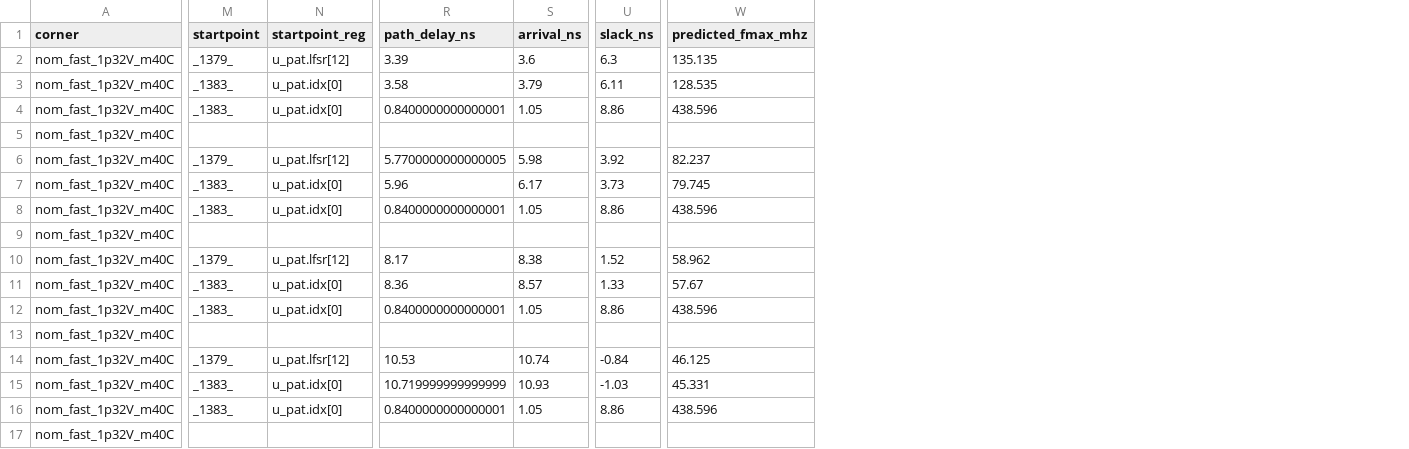
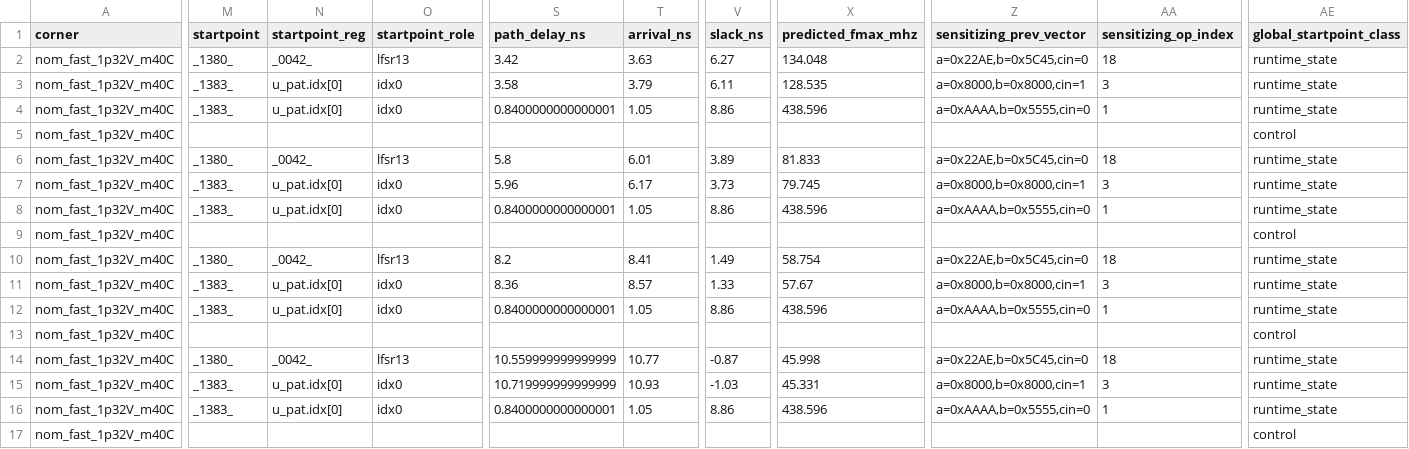
Before and after one commit to ECHO-HELLO-WORLD424/tinyint-ttihp26b, a CSV file: data/safe10/experiment_sta.csv, drawn as a sheet; only a part is shown, gaps mark what is left out; addresses are those after the commit; the diff covers the shown part only; the diff names each change by its address in the sheet, - before the commit and + after, or states it on an @@ line.

Commit message:
fix(sta): resolve every pattern-state launch register (freeze gate 4)
experiment_sta.tcl discovered 10 launch pins by retained net names although
tpv_pattern_gen has 18 state flops, so eight renamed LFSR outputs were missing
from the case-analyzed setup path; the restricted-versus-unrestricted slack
differed by 0.03/0.06/0.09 ns at fast/typical/slow.

The launch set is now resolved structurally inside OpenSTA: the 32 preserved
DUT full-adder operand nets, walked back through the combinational fan-in cone
to sequential cells, minus the two case-analyzed cfg[8]/cfg[9] registers,
giving exactly 18 pins (10 keeping synthesis names, 8 renamed). The flow
aborts on a wrong count, a duplicate, a non-sequential pin, a broken shift
chain or counter structure, a wrong feedback tap, or a name that disagrees
with the structural role; the 17 capture endpoints are still asserted.
run_experiment_sta.py re-asserts the count/roles/uniqueness per corner and
writes the resolved list to data/safe10/experiment_sta_launch_pins.json;
tools/sta/verify_launch_coverage.py re-checks the committed dataset against
the raw reports without re-running STA.

All 96 cases were re-run against the archived netlist/SPEF: the
restricted-versus-unrestricted gap is now 0.000 ns at every corner, every
previously worse unrestricted path is classified (72 runtime state, 24 control
on the hold rows, 0 static configuration), 72/72 runtime rows carry an operand
transition that actually sensitizes the launch flop, control slack stays
positive everywhere (min 5.740 ns), and 72 of 288 prediction rows changed
(0.08-1.40 MHz earlier) with no signoff exception touched.

```diff
--- a/data/safe10/experiment_sta.csv
+++ b/data/safe10/experiment_sta.csv
+column O (startpoint_role), rows 2-16: lfsr13 | idx0 | idx0 |  | lfsr13 | idx0 | idx0 |  | lfsr13 | idx0 | idx0 |  | lfsr13 | idx0 | idx0
+column Z (sensitizing_prev_vector), rows 2-16: a=0x22AE,b=0x5C45,cin=0 | a=0x8000,b=0x8000,cin=1 | a=0xAAAA,b=0x5555,cin=0 |  | a=0x22AE,b=0x5C45,cin=0 | a=0x8000,b=0x8000,cin=1 | a=0xAAAA,b=0x5555,cin=0 |  | a=0x22AE,b=0x5C45,cin=0 | a=0x8000,b=0x8000,cin=1 | a=0xAAAA,b=0x5555,cin=0 |  | a=0x22AE,b=0x5C45,cin=0 | a=0x8000,b=0x8000,cin=1 | a=0xAAAA,b=0x5555,cin=0
+column AA (sensitizing_op_index), rows 2-16: 18 | 3 | 1 |  | 18 | 3 | 1 |  | 18 | 3 | 1 |  | 18 | 3 | 1
+column AE (global_startpoint_class), rows 2-17: runtime_state | runtime_state | runtime_state | control | runtime_state | runtime_state | runtime_state | control | runtime_state | runtime_state | runtime_state | control | runtime_state | runtime_state | runtime_state | control
-M2 (startpoint): _1379_
+M2 (startpoint): _1380_
-N2 (startpoint_reg): u_pat.lfsr[12]
+N2 (startpoint_reg): _0042_
-S2 (path_delay_ns): 3.39
+S2 (path_delay_ns): 3.42
-T2 (arrival_ns): 3.6
+T2 (arrival_ns): 3.63
-V2 (slack_ns): 6.3
+V2 (slack_ns): 6.27
-X2 (predicted_fmax_mhz): 135.135
+X2 (predicted_fmax_mhz): 134.048
-M6 (startpoint): _1379_
+M6 (startpoint): _1380_
-N6 (startpoint_reg): u_pat.lfsr[12]
+N6 (startpoint_reg): _0042_
-S6 (path_delay_ns): 5.7700000000000005
+S6 (path_delay_ns): 5.8
-T6 (arrival_ns): 5.98
+T6 (arrival_ns): 6.01
-V6 (slack_ns): 3.92
+V6 (slack_ns): 3.89
-X6 (predicted_fmax_mhz): 82.237
+X6 (predicted_fmax_mhz): 81.833
-M10 (startpoint): _1379_
+M10 (startpoint): _1380_
-N10 (startpoint_reg): u_pat.lfsr[12]
+N10 (startpoint_reg): _0042_
-S10 (path_delay_ns): 8.17
+S10 (path_delay_ns): 8.2
-T10 (arrival_ns): 8.38
+T10 (arrival_ns): 8.41
-V10 (slack_ns): 1.52
+V10 (slack_ns): 1.49
-X10 (predicted_fmax_mhz): 58.962
+X10 (predicted_fmax_mhz): 58.754
-M14 (startpoint): _1379_
+M14 (startpoint): _1380_
-N14 (startpoint_reg): u_pat.lfsr[12]
+N14 (startpoint_reg): _0042_
-S14 (path_delay_ns): 10.53
+S14 (path_delay_ns): 10.559999999999999
-T14 (arrival_ns): 10.74
+T14 (arrival_ns): 10.77
-V14 (slack_ns): -0.84
+V14 (slack_ns): -0.87
-X14 (predicted_fmax_mhz): 46.125
+X14 (predicted_fmax_mhz): 45.998
```
Also changed, not shown: 144 edited cells elsewhere in this file, data/safe10/predict/predictions.csv, 13 other files.
